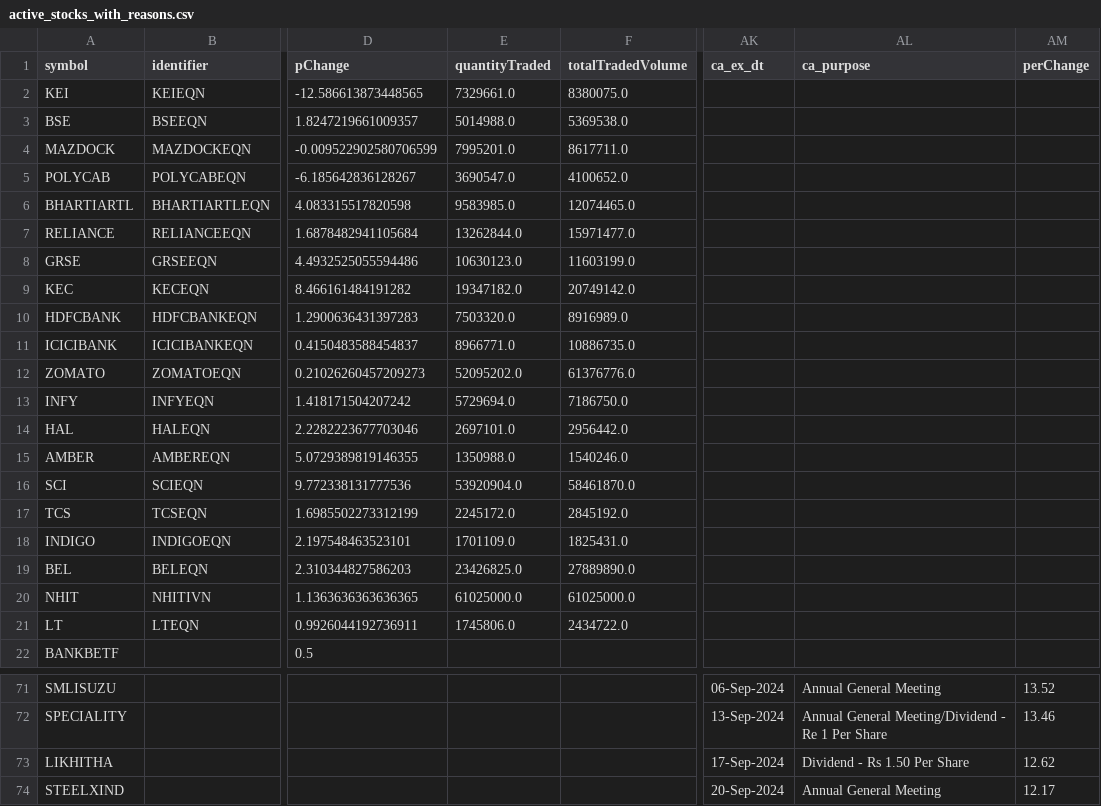
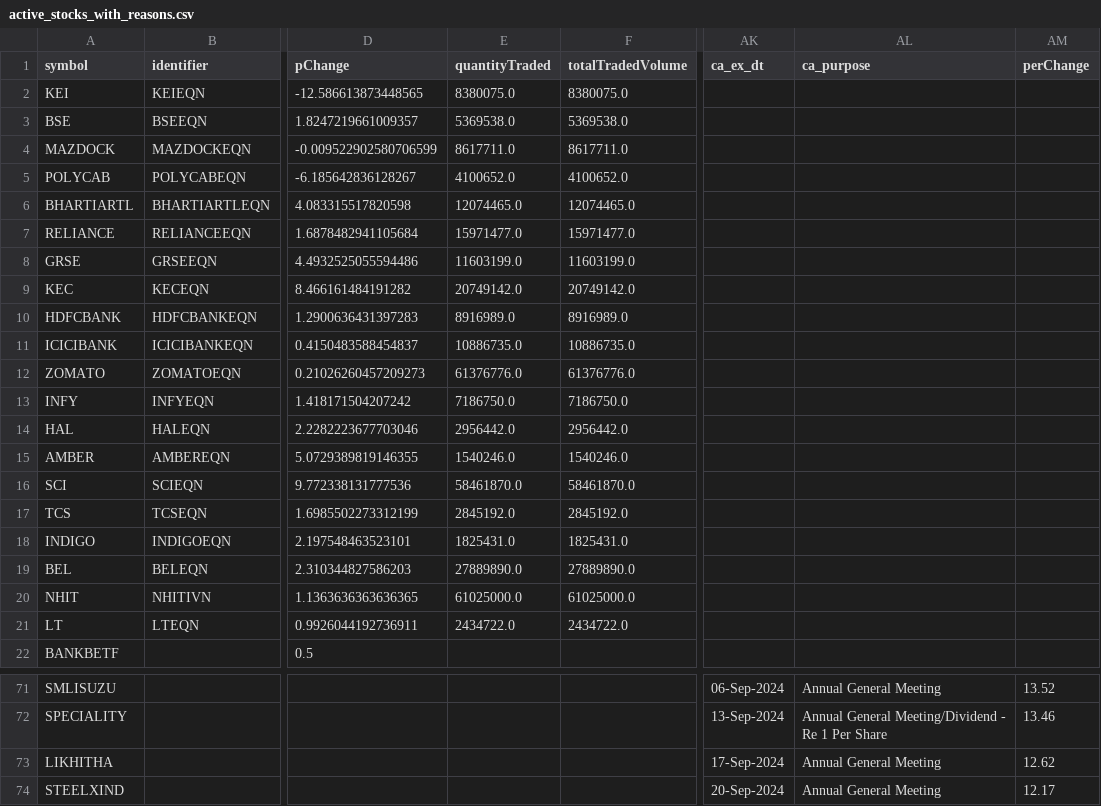
Before and after one commit to sambaths/indices-data, a CSV file: data/active_stocks_with_reasons.csv, drawn as a sheet; only a part is shown, gaps mark what is left out; the diff covers the shown part only; the diff names each change by its address in the sheet, - before the commit and + after, or states it on an @@ line.

```diff
--- a/data/active_stocks_with_reasons.csv
+++ b/data/active_stocks_with_reasons.csv
-E2 (quantityTraded): 7329661.0
+E2 (quantityTraded): 8380075.0
-E3 (quantityTraded): 5014988.0
+E3 (quantityTraded): 5369538.0
-E4 (quantityTraded): 7995201.0
+E4 (quantityTraded): 8617711.0
-E5 (quantityTraded): 3690547.0
+E5 (quantityTraded): 4100652.0
-E6 (quantityTraded): 9583985.0
+E6 (quantityTraded): 12074465.0
-E7 (quantityTraded): 13262844.0
+E7 (quantityTraded): 15971477.0
-E8 (quantityTraded): 10630123.0
+E8 (quantityTraded): 11603199.0
-E9 (quantityTraded): 19347182.0
+E9 (quantityTraded): 20749142.0
-E10 (quantityTraded): 7503320.0
+E10 (quantityTraded): 8916989.0
-E11 (quantityTraded): 8966771.0
+E11 (quantityTraded): 10886735.0
-E12 (quantityTraded): 52095202.0
+E12 (quantityTraded): 61376776.0
-E13 (quantityTraded): 5729694.0
+E13 (quantityTraded): 7186750.0
-E14 (quantityTraded): 2697101.0
+E14 (quantityTraded): 2956442.0
-E15 (quantityTraded): 1350988.0
+E15 (quantityTraded): 1540246.0
-E16 (quantityTraded): 53920904.0
+E16 (quantityTraded): 58461870.0
-E17 (quantityTraded): 2245172.0
+E17 (quantityTraded): 2845192.0
-E18 (quantityTraded): 1701109.0
+E18 (quantityTraded): 1825431.0
-E19 (quantityTraded): 23426825.0
+E19 (quantityTraded): 27889890.0
-E21 (quantityTraded): 1745806.0
+E21 (quantityTraded): 2434722.0
-AL73 (ca_purpose): Dividend - Rs 1.50 Per Share
+AL73 (ca_purpose): Annual General Meeting
```
Also changed, not shown: 1 moved row and 19 edited cells elsewhere in this file.
